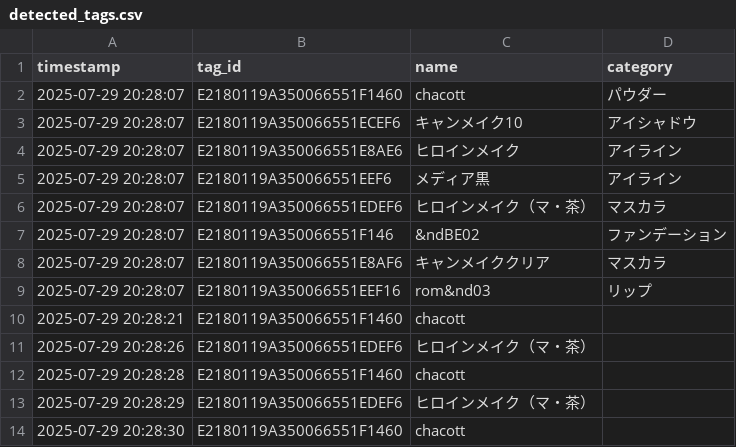
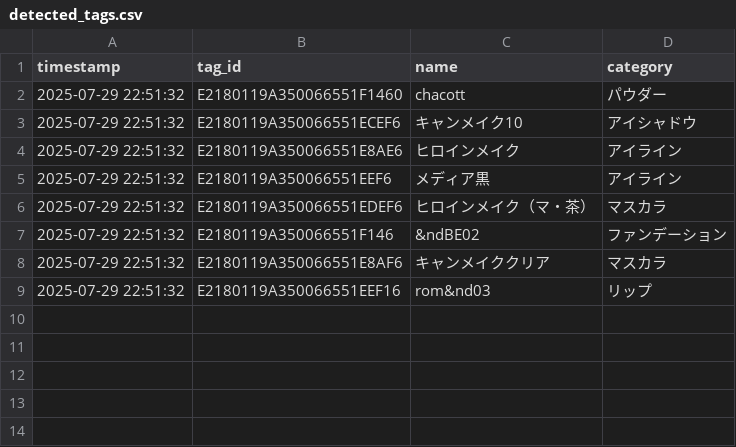
Before and after one commit to mugiaoo/study_ver2, a CSV file: detected_tags.csv, drawn as a sheet.

```diff
--- a/detected_tags.csv
+++ b/detected_tags.csv
@@ -1,14 +1,9 @@
 timestamp,tag_id,name,category
-2025-07-29 20:28:07,E2180119A350066551F1460,chacott,パウダー
-2025-07-29 20:28:07,E2180119A350066551ECEF6,キャンメイク10,アイシャドウ
-2025-07-29 20:28:07,E2180119A350066551E8AE6,ヒロインメイク,アイライン
-2025-07-29 20:28:07,E2180119A350066551EEF6,メディア黒,アイライン
-2025-07-29 20:28:07,E2180119A350066551EDEF6,ヒロインメイク（マ・茶）,マスカラ
-2025-07-29 20:28:07,E2180119A350066551F146,&ndBE02,ファンデーション
-2025-07-29 20:28:07,E2180119A350066551E8AF6,キャンメイククリア,マスカラ
-2025-07-29 20:28:07,E2180119A350066551EEF16,rom&nd03,リップ
-2025-07-29 20:28:21,E2180119A350066551F1460,chacott,
-2025-07-29 20:28:26,E2180119A350066551EDEF6,ヒロインメイク（マ・茶）,
-2025-07-29 20:28:28,E2180119A350066551F1460,chacott,
-2025-07-29 20:28:29,E2180119A350066551EDEF6,ヒロインメイク（マ・茶）,
-2025-07-29 20:28:30,E2180119A350066551F1460,chacott,
+2025-07-29 22:51:32,E2180119A350066551F1460,chacott,パウダー
+2025-07-29 22:51:32,E2180119A350066551ECEF6,キャンメイク10,アイシャドウ
+2025-07-29 22:51:32,E2180119A350066551E8AE6,ヒロインメイク,アイライン
+2025-07-29 22:51:32,E2180119A350066551EEF6,メディア黒,アイライン
+2025-07-29 22:51:32,E2180119A350066551EDEF6,ヒロインメイク（マ・茶）,マスカラ
+2025-07-29 22:51:32,E2180119A350066551F146,&ndBE02,ファンデーション
+2025-07-29 22:51:32,E2180119A350066551E8AF6,キャンメイククリア,マスカラ
+2025-07-29 22:51:32,E2180119A350066551EEF16,rom&nd03,リップ
```
Also changed, not shown: 56 other files.
